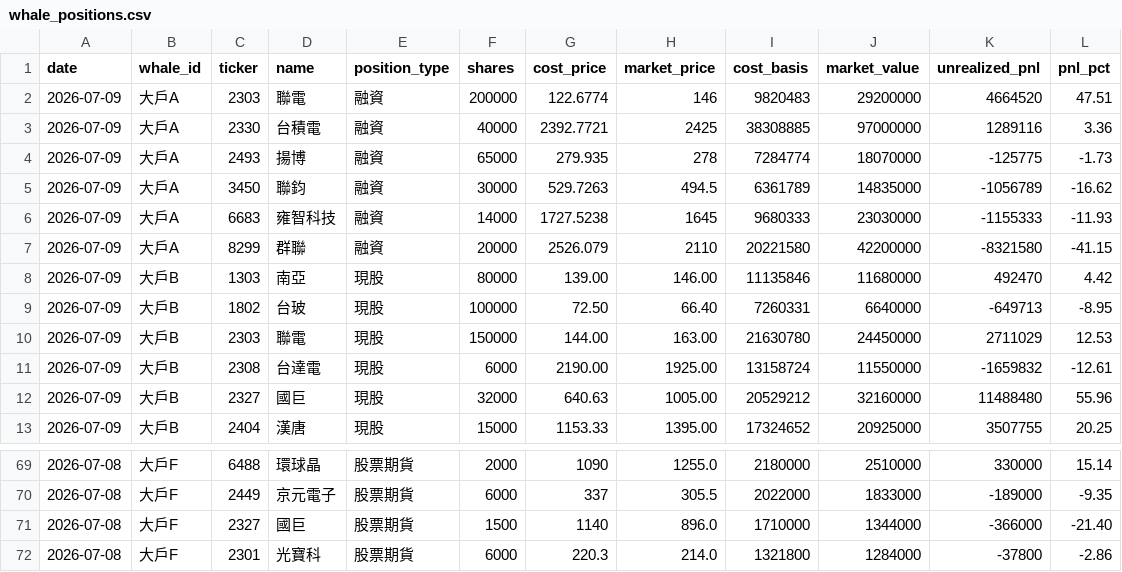
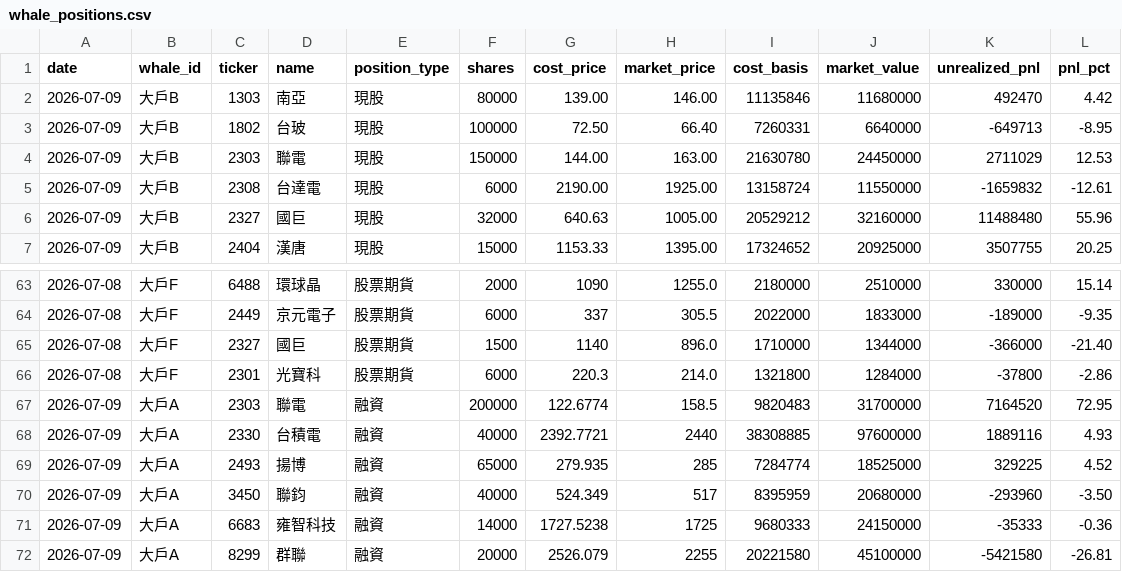
Before and after one commit to ChengHsuanLiu/LucasBrain, a CSV file: .agent/data/whale_positions.csv, drawn as a sheet; only a part is shown, gaps mark what is left out.

```diff
--- a/.agent/data/whale_positions.csv
+++ b/.agent/data/whale_positions.csv
@@ -1,8 +1,2 @@
 date,whale_id,ticker,name,position_type,shares,cost_price,market_price,cost_basis,market_value,unrealized_pnl,pnl_pct
-2026-07-09,大戶A,2303,聯電,融資,200000,122.6774,146,9820483,29200000,4664520,47.51
-2026-07-09,大戶A,2330,台積電,融資,40000,2392.7721,2425,38308885,97000000,1289116,3.36
-2026-07-09,大戶A,2493,揚博,融資,65000,279.935,278,7284774,18070000,-125775,-1.73
-2026-07-09,大戶A,3450,聯鈞,融資,30000,529.7263,494.5,6361789,14835000,-1056789,-16.62
-2026-07-09,大戶A,6683,雍智科技,融資,14000,1727.5238,1645,9680333,23030000,-1155333,-11.93
-2026-07-09,大戶A,8299,群聯,融資,20000,2526.079,2110,20221580,42200000,-8321580,-41.15
 2026-07-09,大戶B,1303,南亞,現股,80000,139.00,146.00,11135846,11680000,492470,4.42
@@ -72 +66,7 @@ date,whale_id,ticker,name,position_type,shares,cost_price,market_price,cost_basi
 2026-07-08,大戶F,2301,光寶科,股票期貨,6000,220.3,214.0,1321800,1284000,-37800,-2.86
+2026-07-09,大戶A,2303,聯電,融資,200000,122.6774,158.5,9820483,31700000,7164520,72.95
+2026-07-09,大戶A,2330,台積電,融資,40000,2392.7721,2440,38308885,97600000,1889116,4.93
+2026-07-09,大戶A,2493,揚博,融資,65000,279.935,285,7284774,18525000,329225,4.52
+2026-07-09,大戶A,3450,聯鈞,融資,40000,524.349,517,8395959,20680000,-293960,-3.50
+2026-07-09,大戶A,6683,雍智科技,融資,14000,1727.5238,1725,9680333,24150000,-35333,-0.36
+2026-07-09,大戶A,8299,群聯,融資,20000,2526.079,2255,20221580,45100000,-5421580,-26.81
```
Also changed, not shown: 4 other files.
